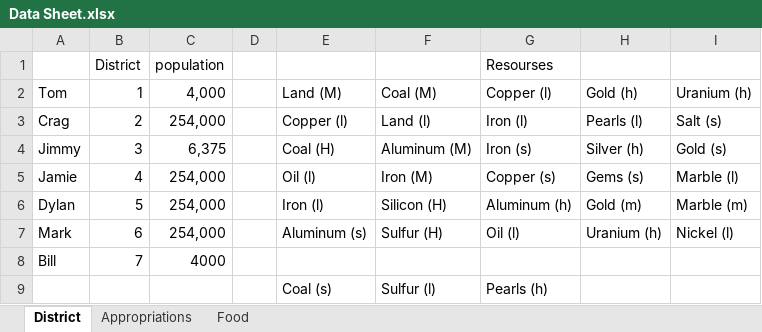
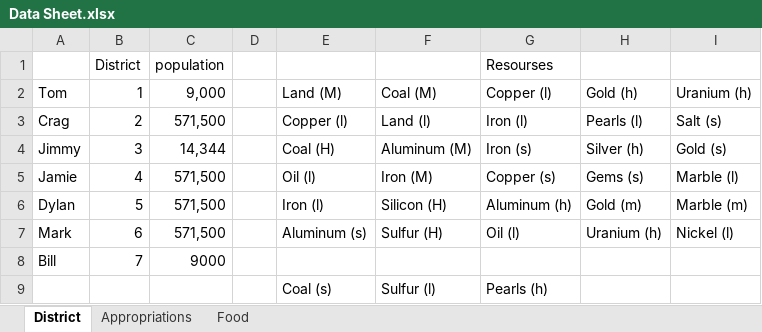
Before and after one commit to chris01b/CraigFox0.github.io, an Excel workbook: Data Sheet.xlsx, sheet District, drawn as a sheet; values as stored, in another font and other column widths than the file's, no borders; the diff names each change by its address in the sheet, - before the commit and + after, or states it on an @@ line.

```diff
--- a/Data Sheet.xlsx (sheet District)
+++ b/Data Sheet.xlsx (sheet District)
-C2: 4,000
+C2: 9,000
-C3: 254,000
+C3: 571,500
-C4: 6,375
+C4: 14,344
-C5:C7: 254,000
+C5:C7: 571,500
-C8: 4000
+C8: 9000
```
Also changed, not shown: sheet Appropriations, sheet Food, 1 other file.
